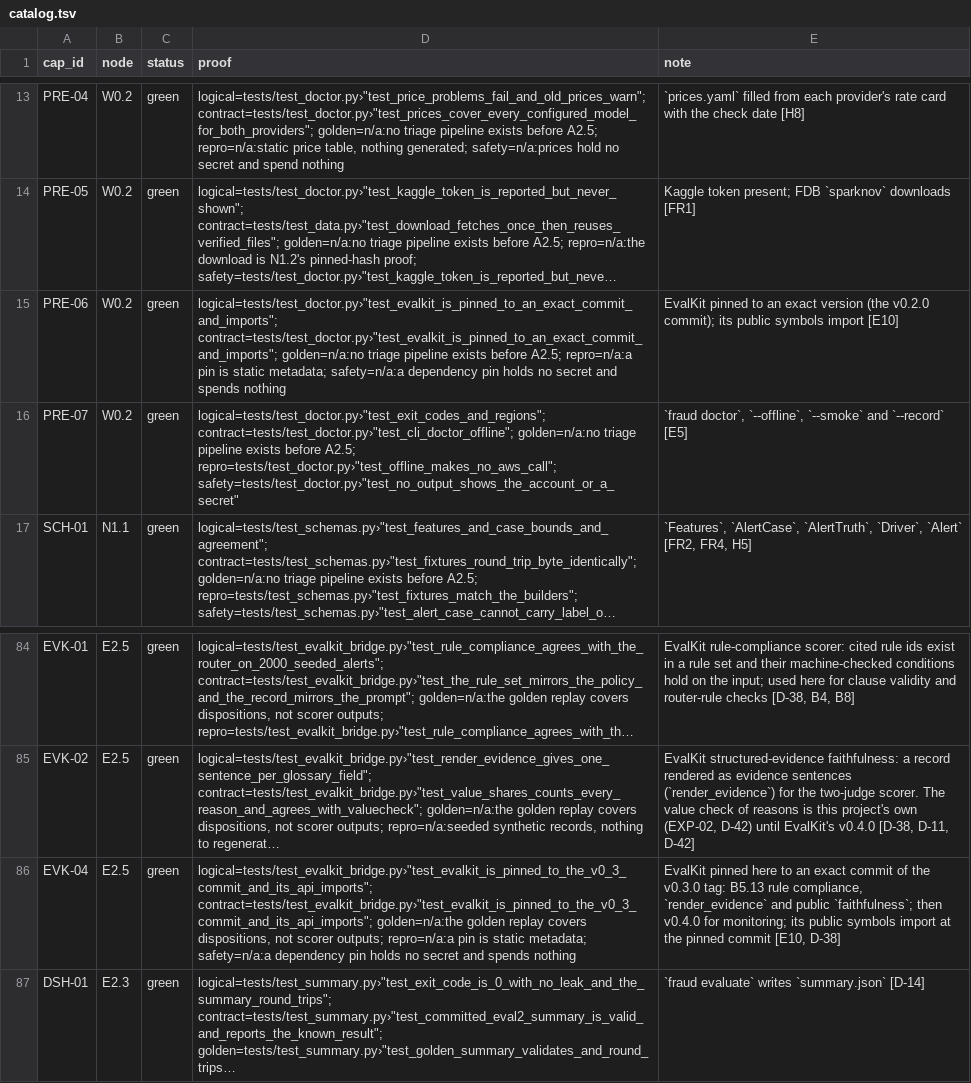
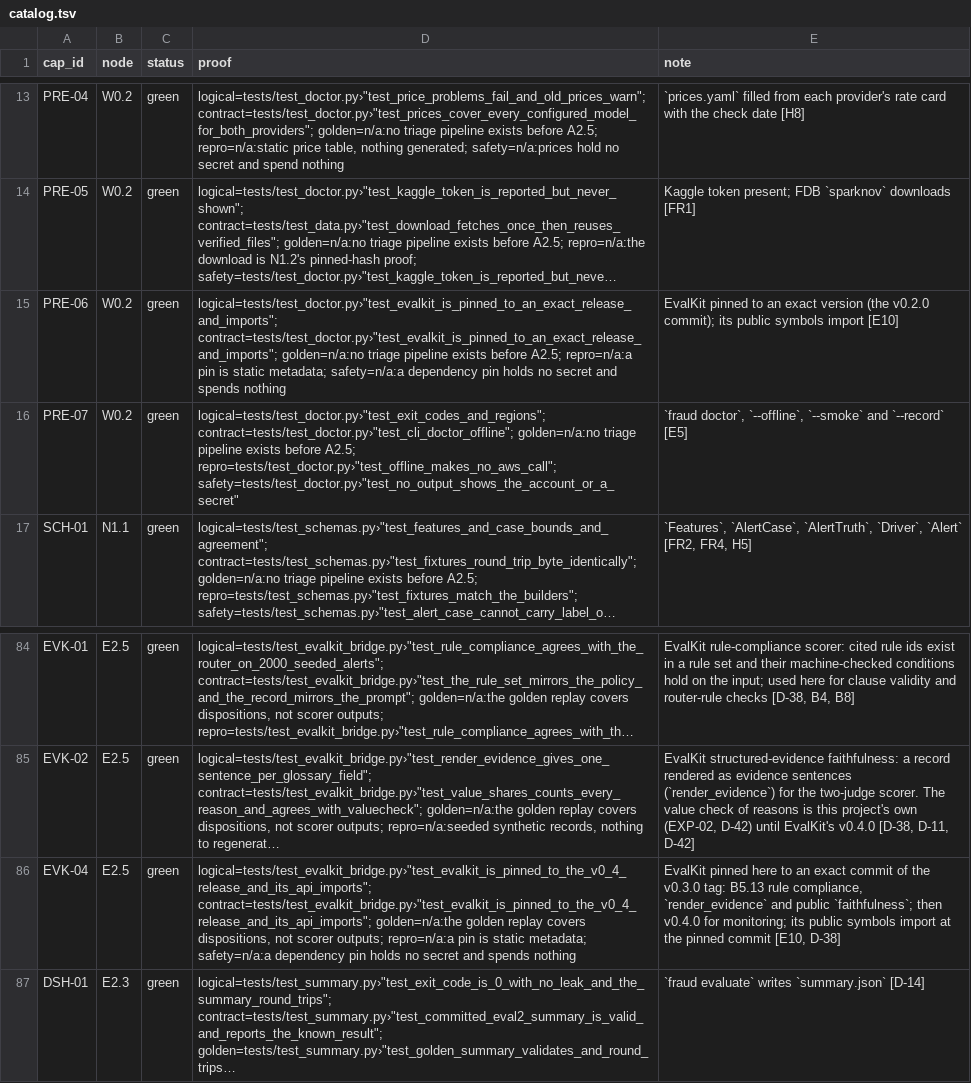
Before and after one commit to biplob819/fraud-review-bedrock, a TSV file: docs/graph/catalog.tsv, drawn as a sheet; only a part is shown, gaps mark what is left out; long unchanged cells end in …; the diff names each change by its address in the sheet, - before the commit and + after, or states it on an @@ line.

```diff
--- a/docs/graph/catalog.tsv
+++ b/docs/graph/catalog.tsv
-D15 (proof): logical=tests/test_doctor.py›"test_evalkit_is_pinned_to_an_exact_commit_and_imports"; contract=tests/test_doctor.py›"test_evalkit_is_pinned_to_an_exact_commit_and_imports"; golden=n/a:no triage…
+D15 (proof): logical=tests/test_doctor.py›"test_evalkit_is_pinned_to_an_exact_release_and_imports"; contract=tests/test_doctor.py›"test_evalkit_is_pinned_to_an_exact_release_and_imports"; golden=n/a:no triage…
-D86 (proof): logical=tests/test_evalkit_bridge.py›"test_evalkit_is_pinned_to_the_v0_3_commit_and_its_api_imports"; contract=tests/test_evalkit_bridge.py›"test_evalkit_is_pinned_to_the_v0_3_commit_and_its_api_imports"; golden=n/a:the golden…
+D86 (proof): logical=tests/test_evalkit_bridge.py›"test_evalkit_is_pinned_to_the_v0_4_release_and_its_api_imports"; contract=tests/test_evalkit_bridge.py›"test_evalkit_is_pinned_to_the_v0_4_release_and_its_api_imports"; golden=n/a:the golden…
```
Also changed, not shown: 13 other files.
